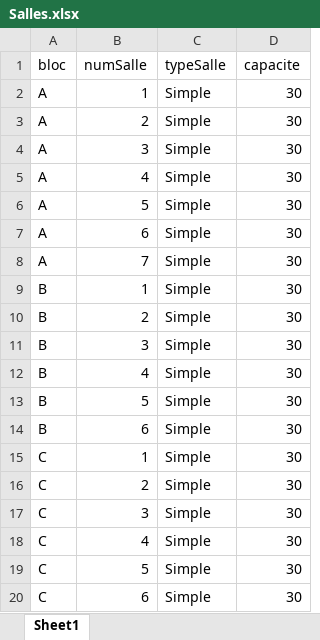
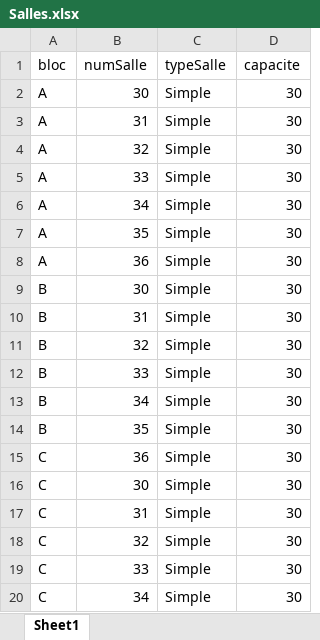
Before and after one commit to edwinref/blanded_learning, an Excel workbook: src/assets/DataCSV/Salles.xlsx, sheet Sheet1, drawn as a sheet; values as stored, in another font and other column widths than the file's, no borders; table styles not drawn; the diff names each change by its address in the sheet, - before the commit and + after, or states it on an @@ line.

```diff
--- a/src/assets/DataCSV/Salles.xlsx (sheet Sheet1)
+++ b/src/assets/DataCSV/Salles.xlsx (sheet Sheet1)
-B2 (numSalle): 1
+B2 (numSalle): 30
-B3 (numSalle): 2
+B3 (numSalle): 31
-B4 (numSalle): 3
+B4 (numSalle): 32
-B5 (numSalle): 4
+B5 (numSalle): 33
-B6 (numSalle): 5
+B6 (numSalle): 34
-B7 (numSalle): 6
+B7 (numSalle): 35
-B8 (numSalle): 7
+B8 (numSalle): 36
-B9 (numSalle): 1
+B9 (numSalle): 30
-B10 (numSalle): 2
+B10 (numSalle): 31
-B11 (numSalle): 3
+B11 (numSalle): 32
-B12 (numSalle): 4
+B12 (numSalle): 33
-B13 (numSalle): 5
+B13 (numSalle): 34
-B14 (numSalle): 6
+B14 (numSalle): 35
-B15 (numSalle): 1
+B15 (numSalle): 36
-B16 (numSalle): 2
+B16 (numSalle): 30
-B17 (numSalle): 3
+B17 (numSalle): 31
-B18 (numSalle): 4
+B18 (numSalle): 32
-B19 (numSalle): 5
+B19 (numSalle): 33
-B20 (numSalle): 6
+B20 (numSalle): 34
```
Also changed, not shown: src/assets/DataCSV/Etudiants.xlsx, src/assets/DataCSV/Filieres.xlsx, 1 other file.
